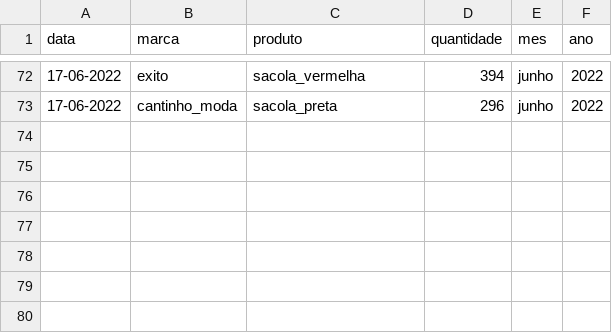
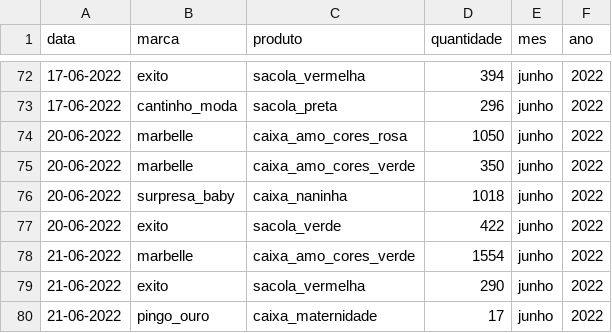
Before and after one commit to batistajoao54/portifolio-desenvolvendo, a CSV file: deposito.csv, drawn as a sheet; only a part is shown, gaps mark what is left out; the diff names each change by its address in the sheet, - before the commit and + after, or states it on an @@ line.

Commit message:
Update deposito.csv
23 junho

```diff
--- a/deposito.csv
+++ b/deposito.csv
+row 74: 20-06-2022 | marbelle | caixa_amo_cores_rosa | 1050 | junho | 2022
+row 75: 20-06-2022 | marbelle | caixa_amo_cores_verde | 350 | junho | 2022
+row 76: 20-06-2022 | surpresa_baby | caixa_naninha | 1018 | junho | 2022
+row 77: 20-06-2022 | exito | sacola_verde | 422 | junho | 2022
+row 78: 21-06-2022 | marbelle | caixa_amo_cores_verde | 1554 | junho | 2022
+row 79: 21-06-2022 | exito | sacola_vermelha | 290 | junho | 2022
+row 80: 21-06-2022 | pingo_ouro | caixa_maternidade | 17 | junho | 2022
```
